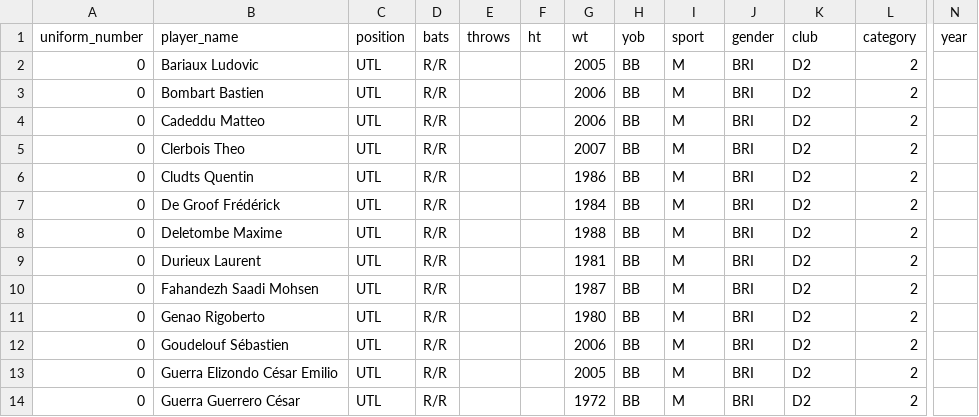
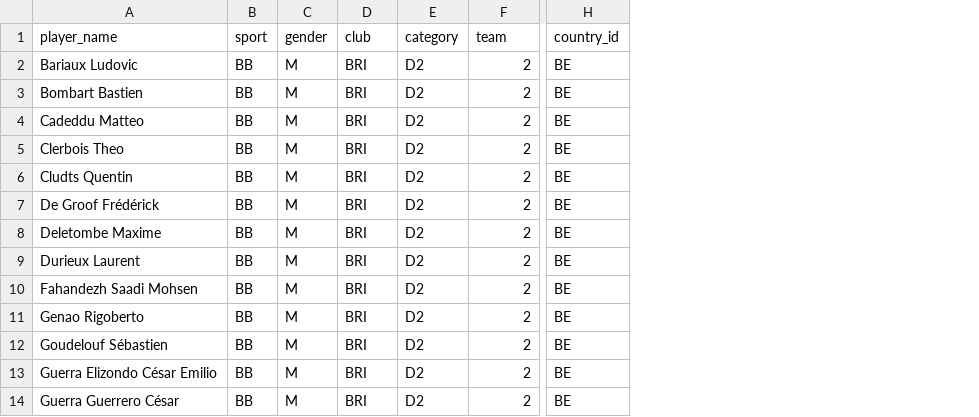
Before and after one commit to tonper19/ballgame, a CSV file: data/csv/player_D2_team_split_2024_BELGIUM.csv, drawn as a sheet; only a part is shown, gaps mark what is left out; removed rows and columns are numbered as before the commit, all else as after; the diff covers the shown part only; the diff names each change by its address in the sheet, - before the commit and + after, or states it on an @@ line.

Commit message:
Team Split, size for smaller screen test

```diff
--- a/data/csv/player_D2_team_split_2024_BELGIUM.csv
+++ b/data/csv/player_D2_team_split_2024_BELGIUM.csv
-column A (uniform_number), rows 2-14: all 0
-column C (position), rows 2-14: all UTL
-column D (bats), rows 2-14: all R/R
-column E (throws), empty
-column F (ht), empty
-column G (wt), rows 2-14: 2005 | 2006 | 2006 | 2007 | 1986 | 1984 | 1988 | 1981 | 1987 | 1980 | 2006 | 2005 | 1972
-column N (year), empty
+column H (country_id), rows 2-14: all BE
-B1: yob
+B1: sport
-C1: sport
+C1: gender
-D1: gender
+D1: club
-E1: club
+E1: category
-F1: category
+F1: team
```
Also changed, not shown: 1 edited cell elsewhere in this file, 8 other files.
